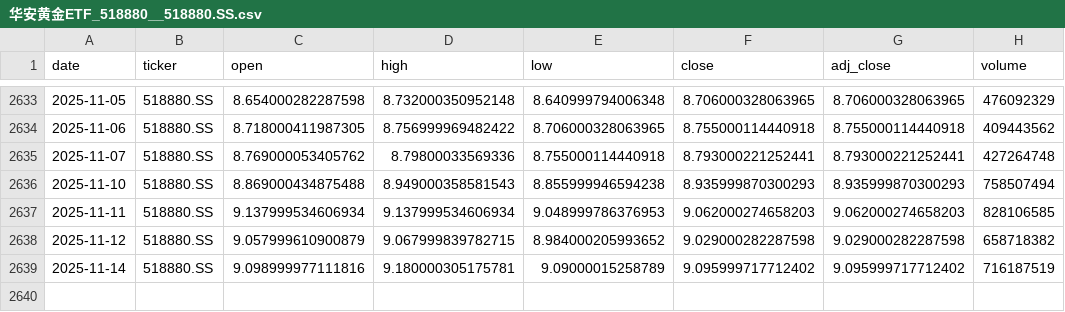
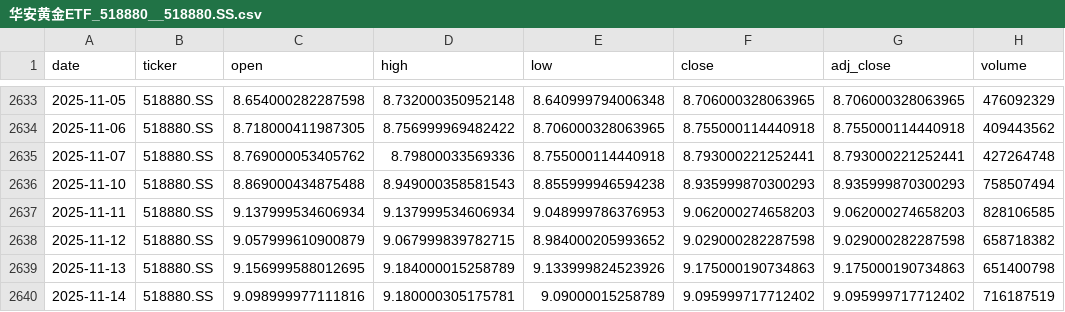
Before and after one commit to zid036116-ship-it/-, a CSV file: docs/market_data/华安黄金ETF_518880__518880.SS.csv, drawn as a sheet; only a part is shown, gaps mark what is left out.

```diff
--- a/docs/market_data/华安黄金ETF_518880__518880.SS.csv
+++ b/docs/market_data/华安黄金ETF_518880__518880.SS.csv
@@ -2638,2 +2638,3 @@
 2025-11-12,518880.SS,9.057999610900879,9.067999839782715,8.984000205993652,9.029000282287598,9.029000282287598,658718382
+2025-11-13,518880.SS,9.156999588012695,9.184000015258789,9.133999824523926,9.175000190734863,9.175000190734863,651400798
 2025-11-14,518880.SS,9.098999977111816,9.180000305175781,9.09000015258789,9.095999717712402,9.095999717712402,716187519
```
Also changed, not shown: docs/market_data/南方A50 ETF 港股通__2822.HK.csv, docs/market_data/证券公司ETF_512880__512880.SS.csv, 12 other files.
